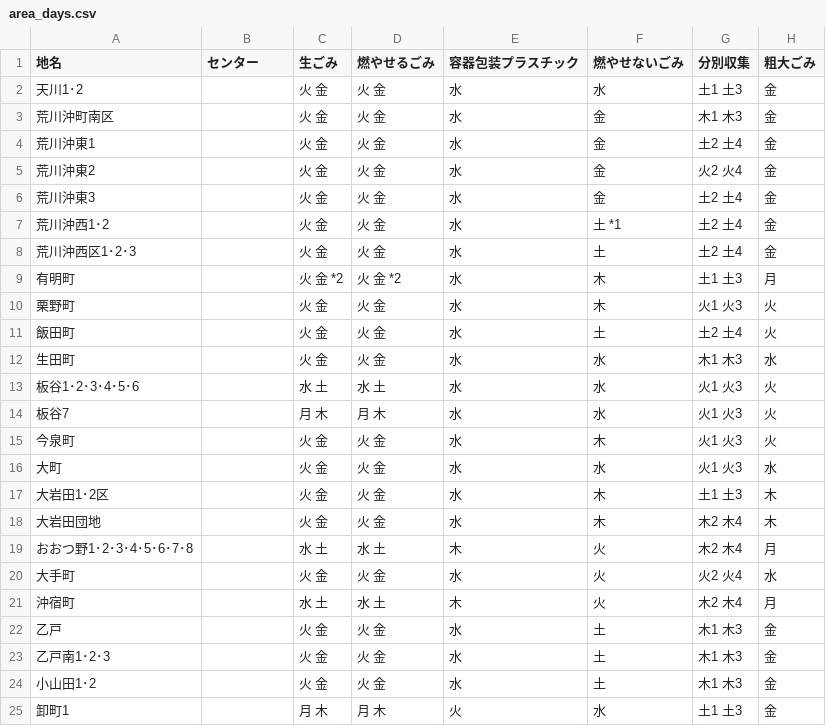
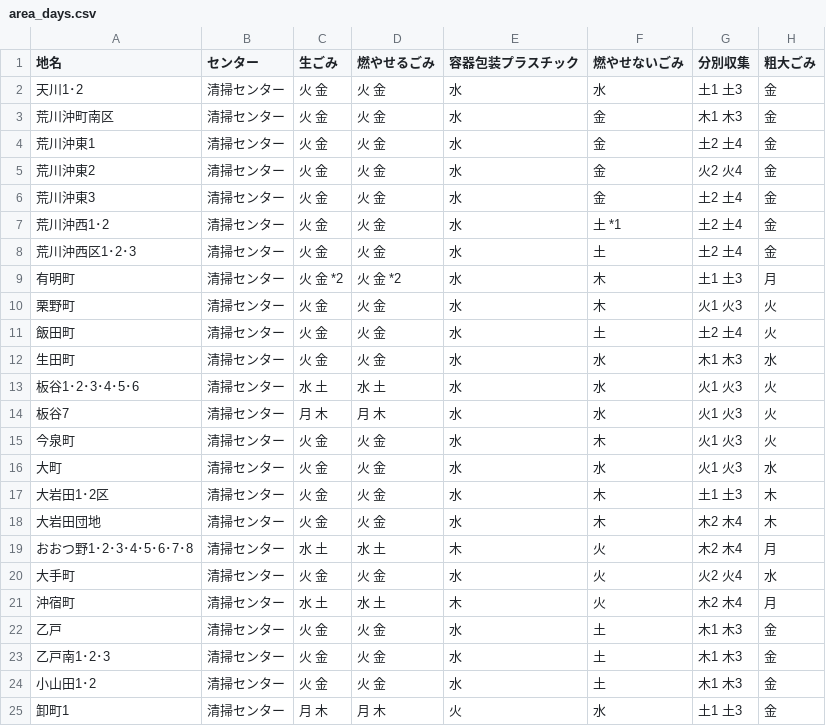
Before and after one commit to MilkRich/5374, a CSV file: data/area_days.csv, drawn as a sheet.

Commit message:
Update area_days.csv
adjust data

```diff
--- a/data/area_days.csv
+++ b/data/area_days.csv
@@ -1,25 +1,25 @@
 地名,センター,生ごみ,燃やせるごみ,容器包装プラスチック,燃やせないごみ,分別収集,粗大ごみ
-天川1･2,,火 金,火 金,水,水,土1 土3,金
-荒川沖町南区,,火 金,火 金,水,金,木1 木3,金
-荒川沖東1,,火 金,火 金,水,金,土2 土4,金
-荒川沖東2,,火 金,火 金,水,金,火2 火4,金
-荒川沖東3,,火 金,火 金,水,金,土2 土4,金
-荒川沖西1･2,,火 金,火 金,水,土 *1,土2 土4,金
-荒川沖西区1･2･3,,火 金,火 金,水,土,土2 土4,金
-有明町,,火 金 *2,火 金 *2,水,木,土1 土3,月
-栗野町,,火 金,火 金,水,木,火1 火3,火
-飯田町,,火 金,火 金,水,土,土2 土4,火
-生田町,,火 金,火 金,水,水,木1 木3,水
-板谷1･2･3･4･5･6,,水 土,水 土,水,水,火1 火3,火
-板谷7,,月 木,月 木,水,水,火1 火3,火
-今泉町,,火 金,火 金,水,木,火1 火3,火
-大町,,火 金,火 金,水,水,火1 火3,水
-大岩田1･2区,,火 金,火 金,水,木,土1 土3,木
-大岩田団地,,火 金,火 金,水,木,木2 木4,木
-おおつ野1･2･3･4･5･6･7･8,,水 土,水 土,木,火,木2 木4,月
-大手町,,火 金,火 金,水,火,火2 火4,水
-沖宿町,,水 土,水 土,木,火,木2 木4,月
-乙戸,,火 金,火 金,水,土,木1 木3,金
-乙戸南1･2･3,,火 金,火 金,水,土,木1 木3,金
-小山田1･2,,火 金,火 金,水,土,木1 木3,金
-卸町1,,月 木,月 木,火,水,土1 土3,金
+天川1･2,清掃センター,火 金,火 金,水,水,土1 土3,金
+荒川沖町南区,清掃センター,火 金,火 金,水,金,木1 木3,金
+荒川沖東1,清掃センター,火 金,火 金,水,金,土2 土4,金
+荒川沖東2,清掃センター,火 金,火 金,水,金,火2 火4,金
+荒川沖東3,清掃センター,火 金,火 金,水,金,土2 土4,金
+荒川沖西1･2,清掃センター,火 金,火 金,水,土 *1,土2 土4,金
+荒川沖西区1･2･3,清掃センター,火 金,火 金,水,土,土2 土4,金
+有明町,清掃センター,火 金 *2,火 金 *2,水,木,土1 土3,月
+栗野町,清掃センター,火 金,火 金,水,木,火1 火3,火
+飯田町,清掃センター,火 金,火 金,水,土,土2 土4,火
+生田町,清掃センター,火 金,火 金,水,水,木1 木3,水
+板谷1･2･3･4･5･6,清掃センター,水 土,水 土,水,水,火1 火3,火
+板谷7,清掃センター,月 木,月 木,水,水,火1 火3,火
+今泉町,清掃センター,火 金,火 金,水,木,火1 火3,火
+大町,清掃センター,火 金,火 金,水,水,火1 火3,水
+大岩田1･2区,清掃センター,火 金,火 金,水,木,土1 土3,木
+大岩田団地,清掃センター,火 金,火 金,水,木,木2 木4,木
+おおつ野1･2･3･4･5･6･7･8,清掃センター,水 土,水 土,木,火,木2 木4,月
+大手町,清掃センター,火 金,火 金,水,火,火2 火4,水
+沖宿町,清掃センター,水 土,水 土,木,火,木2 木4,月
+乙戸,清掃センター,火 金,火 金,水,土,木1 木3,金
+乙戸南1･2･3,清掃センター,火 金,火 金,水,土,木1 木3,金
+小山田1･2,清掃センター,火 金,火 金,水,土,木1 木3,金
+卸町1,清掃センター,月 木,月 木,火,水,土1 土3,金
```
